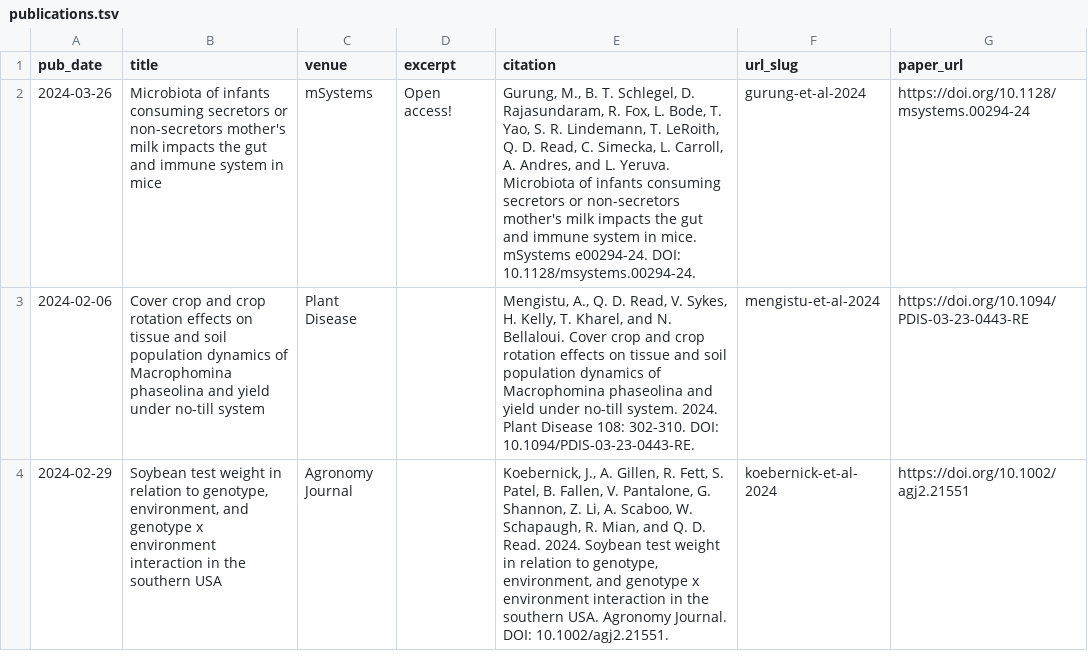
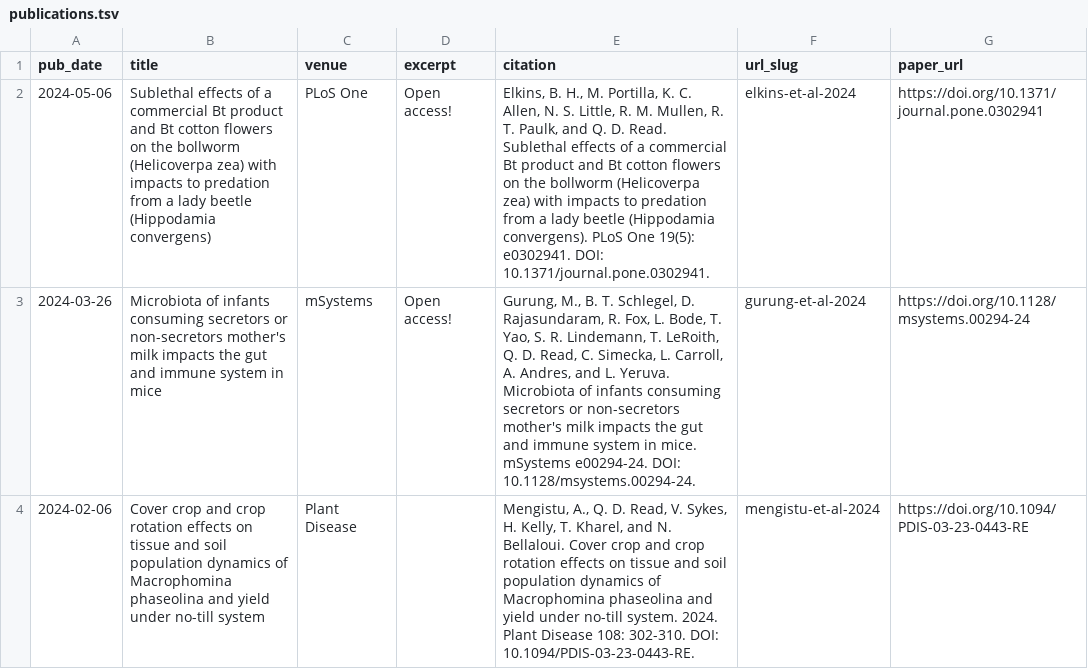
Before and after one commit to qdread/qdread.github.io, a TSV file: markdown_generator/publications.tsv, drawn as a sheet; only a part is shown; the shorter side is filled out with more unchanged rows.

```diff
--- a/markdown_generator/publications.tsv
+++ b/markdown_generator/publications.tsv
@@ -1,2 +1,3 @@
 pub_date	title	venue	excerpt	citation	url_slug	paper_url
+2024-05-06	Sublethal effects of a commercial Bt product and Bt cotton flowers on the bollworm (Helicoverpa zea) with impacts to predation from a lady beetle (Hippodamia convergens)	PLoS One	Open access!	"Elkins, B. H., M. Portilla, K. C. Allen, N. S. Little, R. M. Mullen, R. T. Paulk, and Q. D. Read. Sublethal effects of a commercial Bt product and Bt cotton flowers on the bollworm (Helicoverpa zea) with impacts to predation from a lady beetle (Hippodamia convergens). PLoS One 19(5): e0302941. DOI: 10.1371/journal.pone.0302941."	elkins-et-al-2024	https://doi.org/10.1371/journal.pone.0302941
 2024-03-26	Microbiota of infants consuming secretors or non-secretors mother's milk impacts the gut and immune system in mice	mSystems	Open access!	"Gurung, M., B. T. Schlegel, D. Rajasundaram, R. Fox, L. Bode, T. Yao, S. R. Lindemann, T. LeRoith, Q. D. Read, C. Simecka, L. Carroll, A. Andres, and L. Yeruva. Microbiota of infants consuming secretors or non-secretors mother's milk impacts the gut and immune system in mice. mSystems e00294-24. DOI: 10.1128/msystems.00294-24."	gurung-et-al-2024	https://doi.org/10.1128/msystems.00294-24
```
Also changed, not shown: 5 other files.
